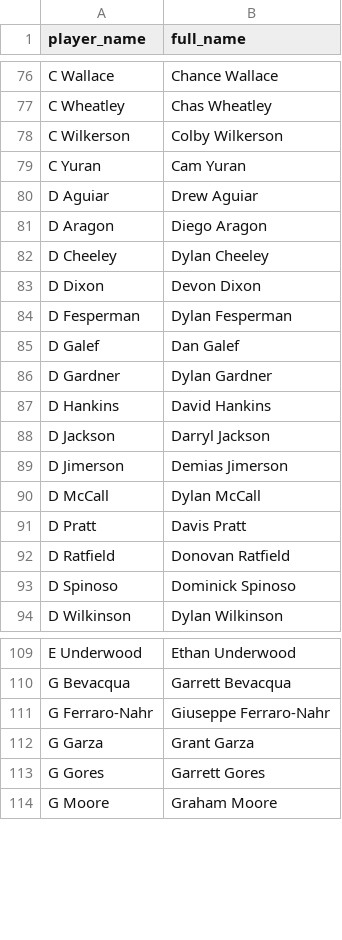
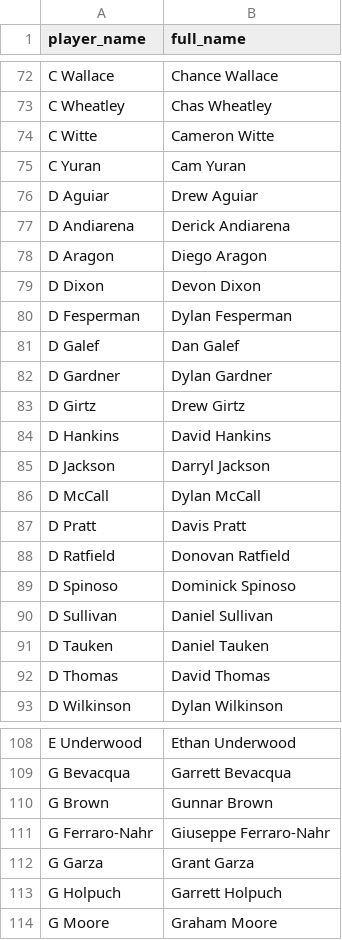
Before and after one commit to SrapposelliJr/Pioneer-Scout, a CSV file: data/raw/player_name_lookup.csv, drawn as a sheet; only a part is shown, gaps mark what is left out; removed rows and columns are numbered as before the commit, all else as after; the diff covers the shown part only; the diff names each change by its address in the sheet, - before the commit and + after, or states it on an @@ line.

```diff
--- a/data/raw/player_name_lookup.csv
+++ b/data/raw/player_name_lookup.csv
-row 78: C Wilkerson | Colby Wilkerson
+row 74: C Witte | Cameron Witte
+row 77: D Andiarena | Derick Andiarena
-row 82: D Cheeley | Dylan Cheeley
+row 83: D Girtz | Drew Girtz
-row 89: D Jimerson | Demias Jimerson
+row 90: D Sullivan | Daniel Sullivan
+row 91: D Tauken | Daniel Tauken
+row 92: D Thomas | David Thomas
+row 110: G Brown | Gunnar Brown
-row 113: G Gores | Garrett Gores
+row 113: G Holpuch | Garrett Holpuch
```
Also changed, not shown: 30 added rows and 43 removed rows elsewhere in this file, data/processed/hitters_clean.csv, data/processed/pioneer_pitchers_clean.csv, 15 other files.
